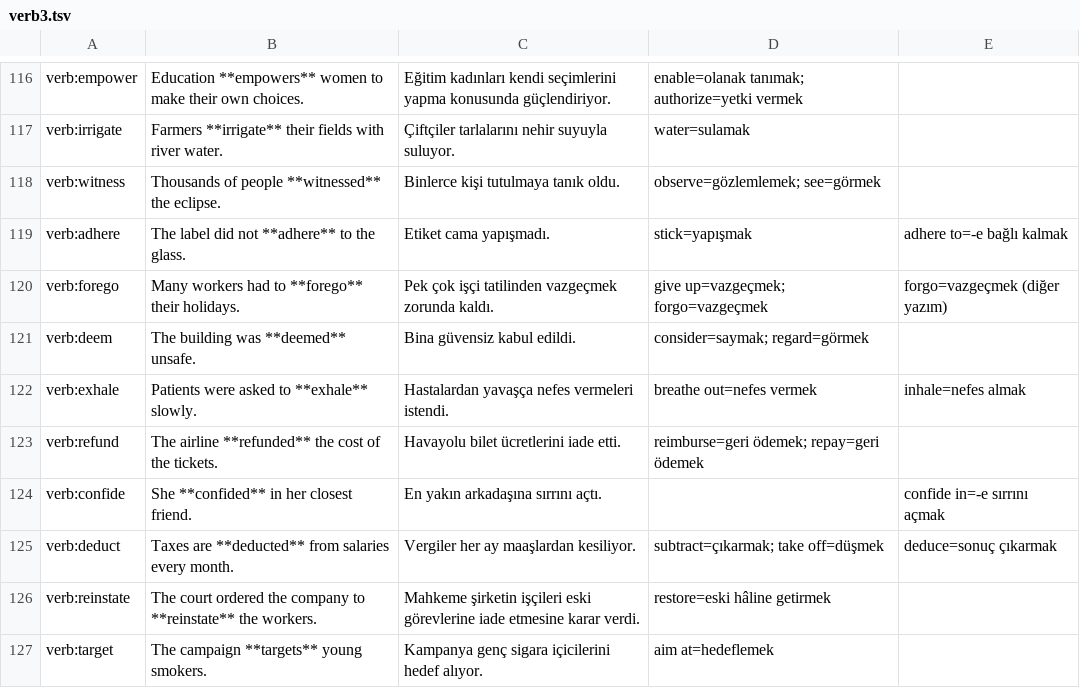
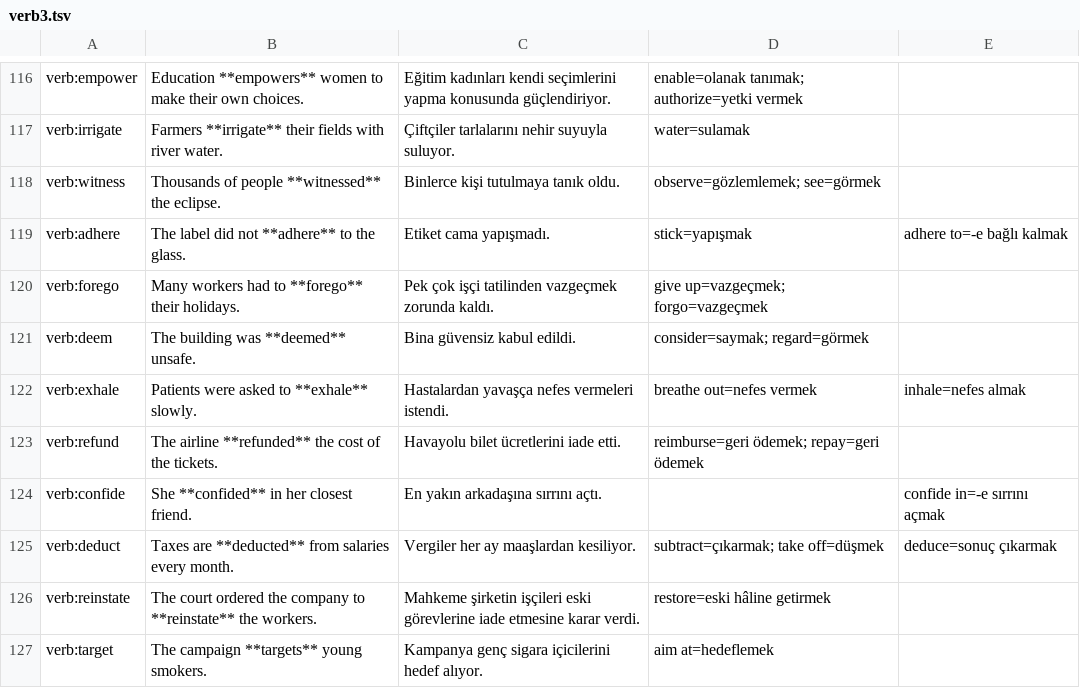
Before and after one commit to ibrahim-isikli/kelime-duragi-yds, a TSV file: kaynak/icerik/verb3.tsv, drawn as a sheet; only a part is shown, gaps mark what is left out.

```diff
--- a/kaynak/icerik/verb3.tsv
+++ b/kaynak/icerik/verb3.tsv
@@ -119,3 +119,3 @@ verb:witness	Thousands of people **witnessed** the eclipse.	Binlerce kişi tutul
 verb:adhere	The label did not **adhere** to the glass.	Etiket cama yapışmadı.	stick=yapışmak	adhere to=-e bağlı kalmak
-verb:forego	Many workers had to **forego** their holidays.	Pek çok işçi tatilinden vazgeçmek zorunda kaldı.	give up=vazgeçmek; forgo=vazgeçmek	forgo=vazgeçmek (diğer yazım)
+verb:forego	Many workers had to **forego** their holidays.	Pek çok işçi tatilinden vazgeçmek zorunda kaldı.	give up=vazgeçmek; forgo=vazgeçmek	
 verb:deem	The building was **deemed** unsafe.	Bina güvensiz kabul edildi.	consider=saymak; regard=görmek	
```
Also changed, not shown: 9 other files.
